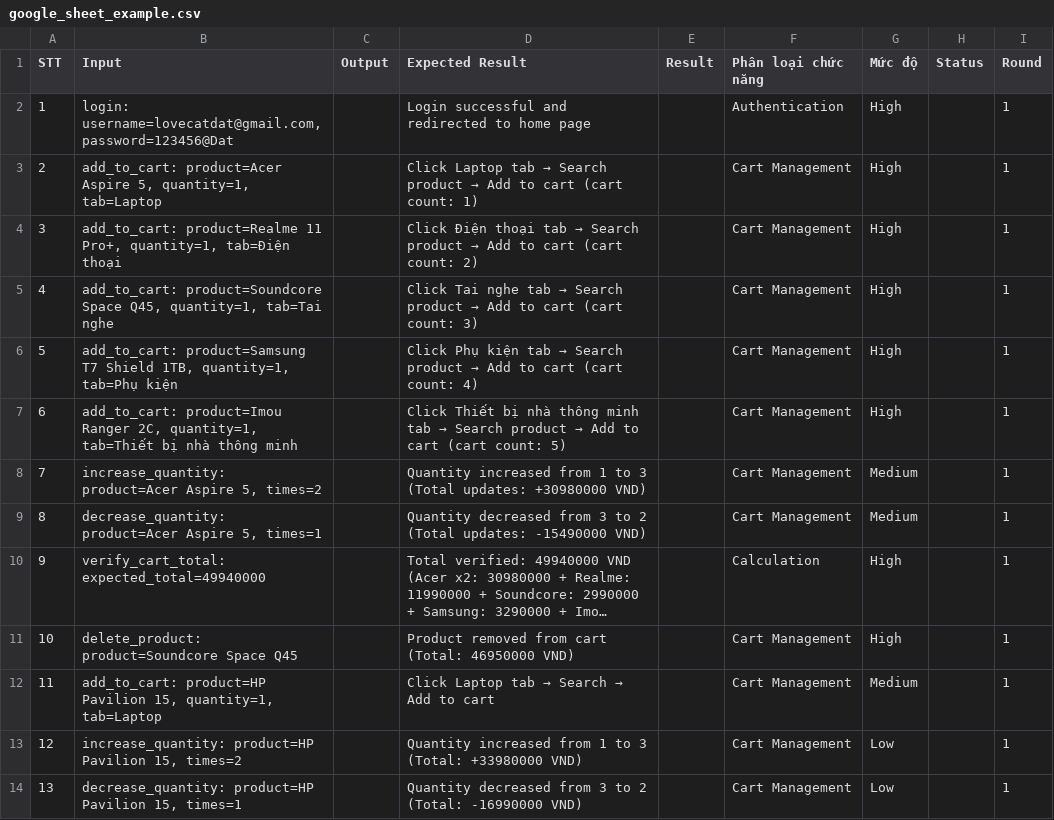
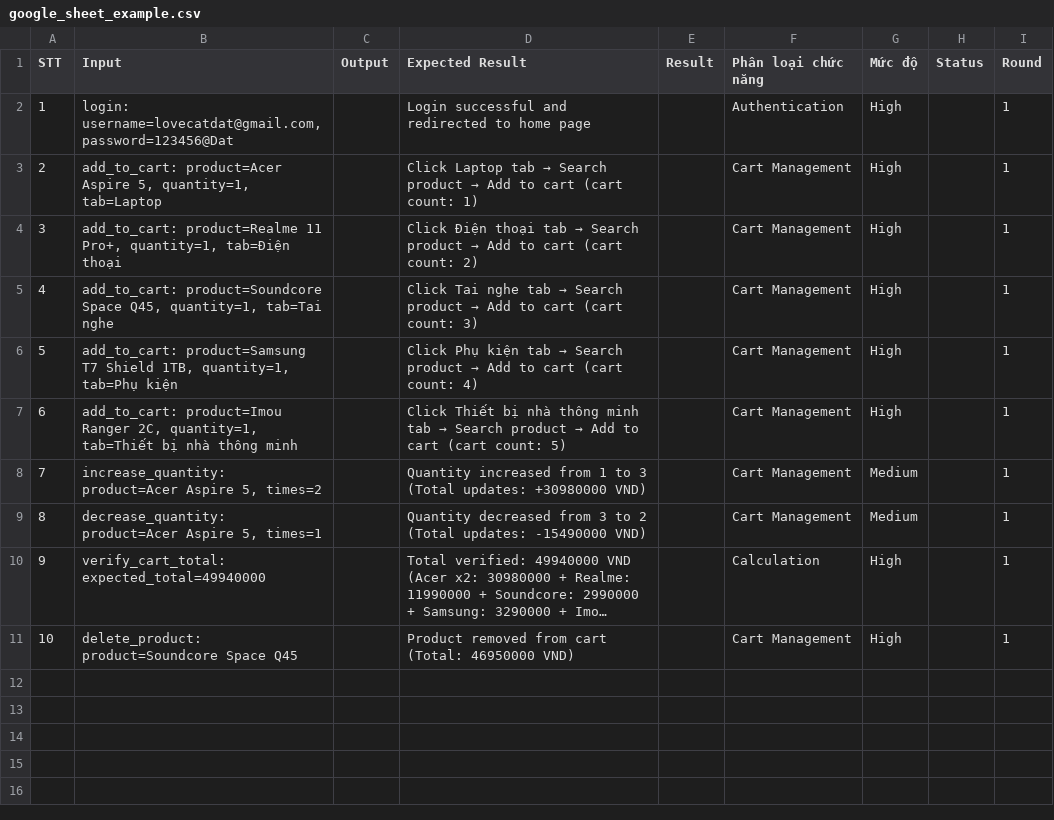
Before and after one commit to DK625/automation-test, a CSV file: auto-test/cart_test_cases/google_sheet_example.csv, drawn as a sheet; long unchanged cells end in …; the diff names each change by its address in the sheet, - before the commit and + after, or states it on an @@ line.

```diff
--- a/auto-test/cart_test_cases/google_sheet_example.csv
+++ b/auto-test/cart_test_cases/google_sheet_example.csv
-row 12: 11 | add_to_cart: product=HP Pavilion 15, quantity=1, tab=Laptop |  | Click Laptop tab → Search → Add to cart |  | Cart Management | Medium |  | 1
-row 13: 12 | increase_quantity: product=HP Pavilion 15, times=2 |  | Quantity increased from 1 to 3 (Total: +33980000 VND) |  | Cart Management | Low |  | 1
-row 14: 13 | decrease_quantity: product=HP Pavilion 15, times=1 |  | Quantity decreased from 3 to 2 (Total: -16990000 VND) |  | Cart Management | Low |  | 1
```
Also changed, not shown: auto-test/purchase_test_cases/google_sheet_example.csv, 3 other files.
